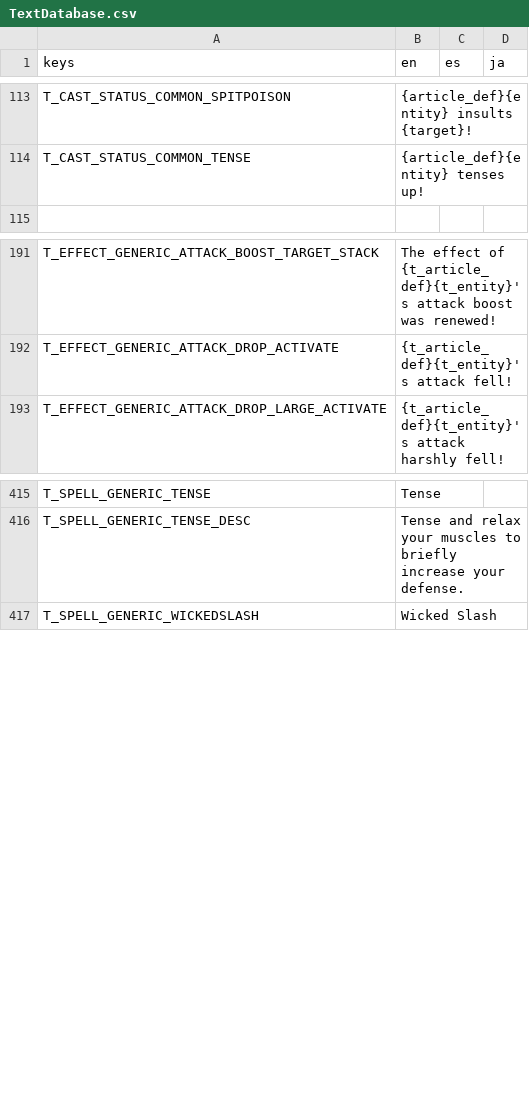
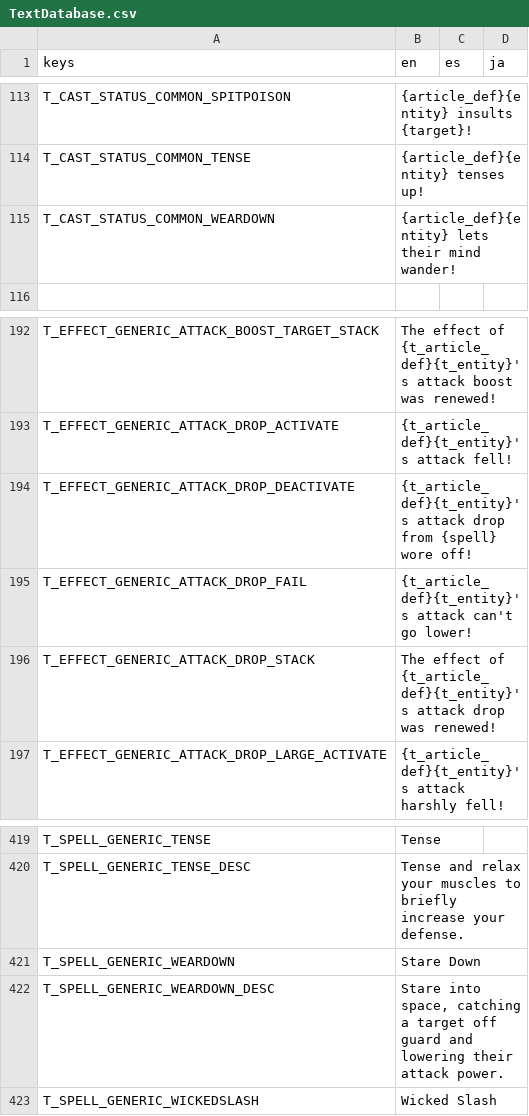
Before and after one commit to Tougon/CopyrightRPG, a CSV file: assets/Localization/TextDatabase.csv, drawn as a sheet; only a part is shown, gaps mark what is left out.

Commit message:
11-24-25 - L Class Enemies Complete
All L Class Enemies now have appropriate visuals.
Changed Scrubbles learnable attack to an attack debuff
Fixed oversight where Scrubbles move was not learnable.

```diff
--- a/assets/Localization/TextDatabase.csv
+++ b/assets/Localization/TextDatabase.csv
@@ -114,2 +114,3 @@ T_CAST_STATUS_COMMON_SPITPOISON,{article_def}{entity} insults {target}!,,
 T_CAST_STATUS_COMMON_TENSE,{article_def}{entity} tenses up!,,
+T_CAST_STATUS_COMMON_WEARDOWN,{article_def}{entity} lets their mind wander!,,
 
@@ -192,2 +193,5 @@ T_EFFECT_GENERIC_ATTACK_BOOST_TARGET_STACK,The effect of {t_article_def}{t_entit
 T_EFFECT_GENERIC_ATTACK_DROP_ACTIVATE,{t_article_def}{t_entity}'s attack fell!,,
+T_EFFECT_GENERIC_ATTACK_DROP_DEACTIVATE,{t_article_def}{t_entity}'s attack drop from {spell} wore off!,,
+T_EFFECT_GENERIC_ATTACK_DROP_FAIL,{t_article_def}{t_entity}'s attack can't go lower!,,
+T_EFFECT_GENERIC_ATTACK_DROP_STACK,The effect of {t_article_def}{t_entity}'s attack drop was renewed!,,
 T_EFFECT_GENERIC_ATTACK_DROP_LARGE_ACTIVATE,{t_article_def}{t_entity}'s attack harshly fell!,,
@@ -416,2 +420,4 @@ T_SPELL_GENERIC_TENSE,Tense,,
 T_SPELL_GENERIC_TENSE_DESC,Tense and relax your muscles to briefly increase your defense.,,
+T_SPELL_GENERIC_WEARDOWN,Stare Down,,
+T_SPELL_GENERIC_WEARDOWN_DESC,"Stare into space, catching a target off guard and lowering their attack power.",,
 T_SPELL_GENERIC_WICKEDSLASH,Wicked Slash,,
```
Also changed, not shown: 15 other files.
